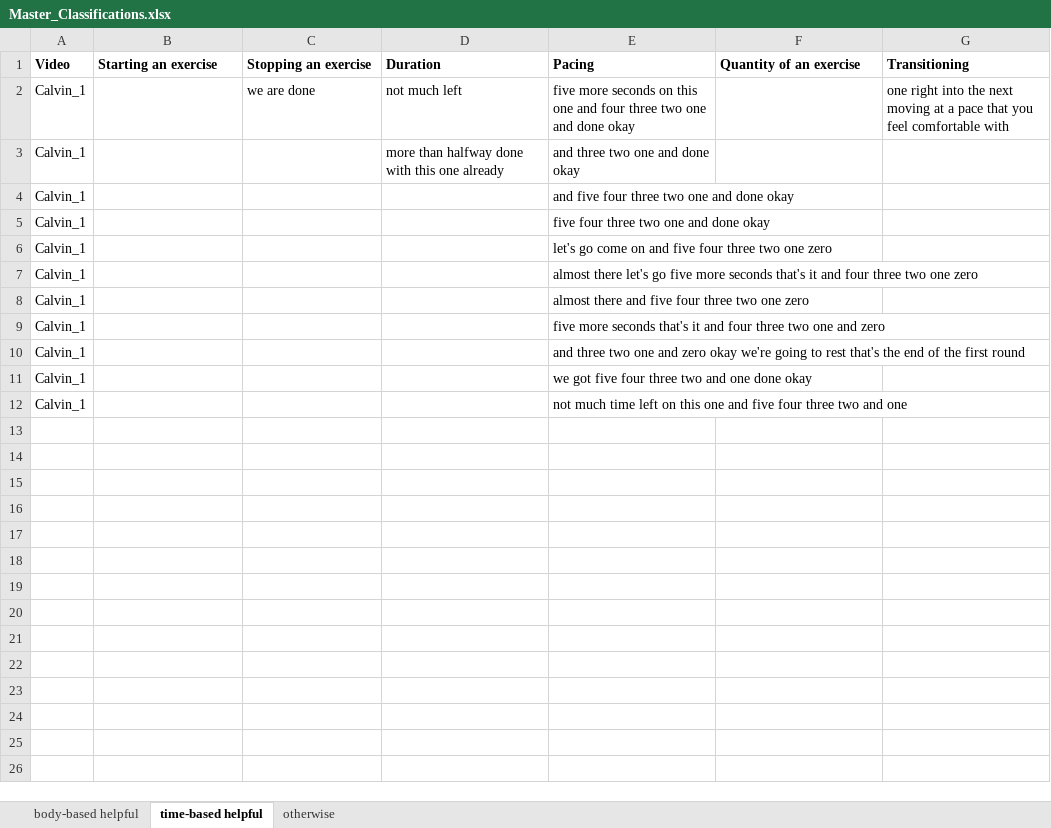
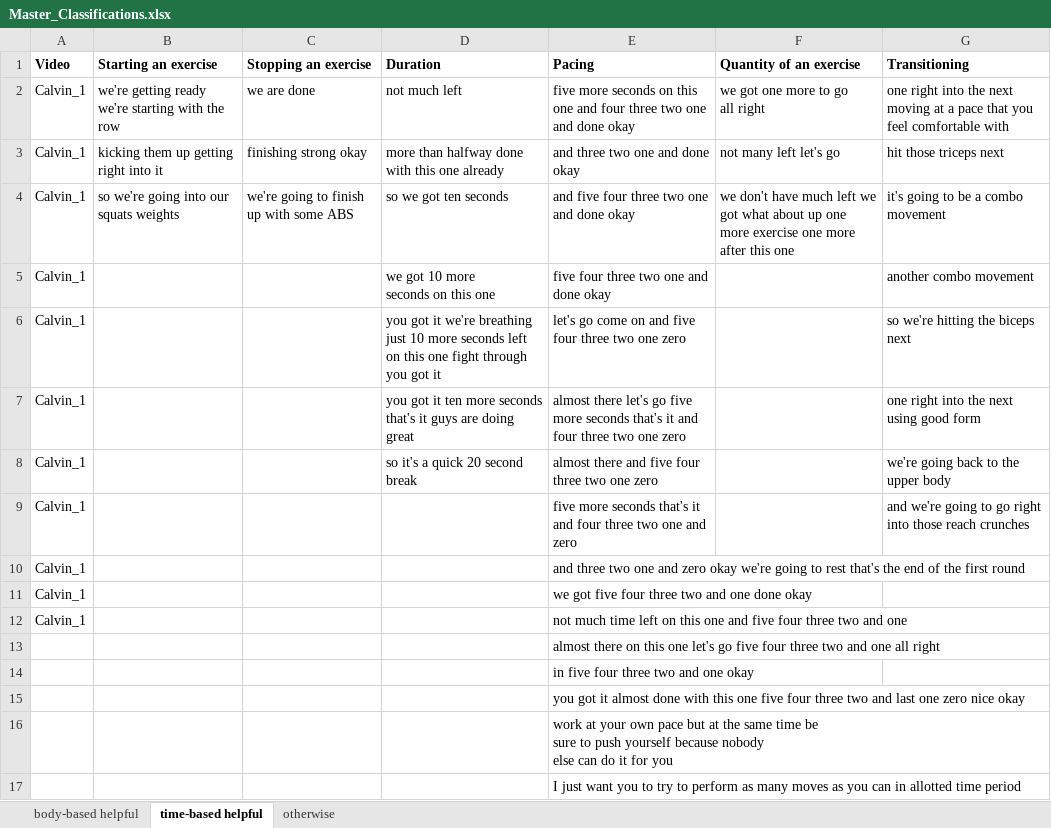
Before and after one commit to krrun16/AerobicTextReview, an Excel workbook: Classifications/Master_Classifications.xlsx, sheet time-based helpful, drawn as a sheet; values as stored, in another font and other column widths than the file's, no borders; removed rows and columns are numbered as before the commit, all else as after; ↵ is a line break in a cell; the diff names each change by its address in the sheet, - before the commit and + after, or states it on an @@ line.

Commit message:
Finished Video 1
Former-commit-id: 180fd5b7f51645dd733ce2c14ff27d5f193c42d9

```diff
--- a/Classifications/Master_Classifications.xlsx (sheet time-based helpful)
+++ b/Classifications/Master_Classifications.xlsx (sheet time-based helpful)
-B2 (Starting an exercise): (empty)
+B2 (Starting an exercise): we're getting ready we're starting with the row
-F2 (Quantity of an exercise): (empty)
+F2 (Quantity of an exercise): we got one more to go ↵ all right
-B3 (Starting an exercise): (empty)
+B3 (Starting an exercise): kicking them up getting right into it
-C3 (Stopping an exercise): (empty)
+C3 (Stopping an exercise): finishing strong okay
-F3 (Quantity of an exercise): (empty)
+F3 (Quantity of an exercise): not many left let's go
-G3 (Transitioning): (empty)
+G3 (Transitioning): hit those triceps next
-row 4: Calvin_1 |  |  |  | and five four three two one and done okay
+row 4: Calvin_1 | so we're going into our squats weights | we're going to finish up with some ABS | so we got ten seconds | and five four three two one and done okay | we don't have much left we got what about up one more exercise one more after this one | it's going to be a combo ↵ movement
-D5 (Duration): (empty)
+D5 (Duration): we got 10 more ↵ seconds on this one
-G5 (Transitioning): (empty)
+G5 (Transitioning): another combo movement
-D6 (Duration): (empty)
+D6 (Duration): you got it we're breathing just 10 more seconds left on this one fight through you got it
-G6 (Transitioning): (empty)
+G6 (Transitioning): so we're hitting the biceps next
-D7 (Duration): (empty)
+D7 (Duration): you got it ten more seconds that's it guys are doing great
-G7 (Transitioning): (empty)
+G7 (Transitioning): one right into the next using good form
-D8 (Duration): (empty)
+D8 (Duration): so it's a quick 20 second break
-G8 (Transitioning): (empty)
+G8 (Transitioning): we're going back to the upper body
-G9 (Transitioning): (empty)
+G9 (Transitioning): and we're going to go right into those reach crunches
+row 13:  |  |  |  | almost there on this one let's go five four three two and one all right
+row 14:  |  |  |  | in five four three two and one okay
+row 15:  |  |  |  | you got it almost done with this one five four three two and last one zero nice okay
+row 16:  |  |  |  | work at your own pace but at the same time be ↵ sure to push yourself because nobody ↵ else can do it for you
+row 17:  |  |  |  | I just want you to try to perform as many moves as you can in allotted time period
```
Also changed, not shown: sheet body-based helpful, sheet otherwise, Classifications/Vid_1_Morgan_Proofread_Calvin.xlsx.
